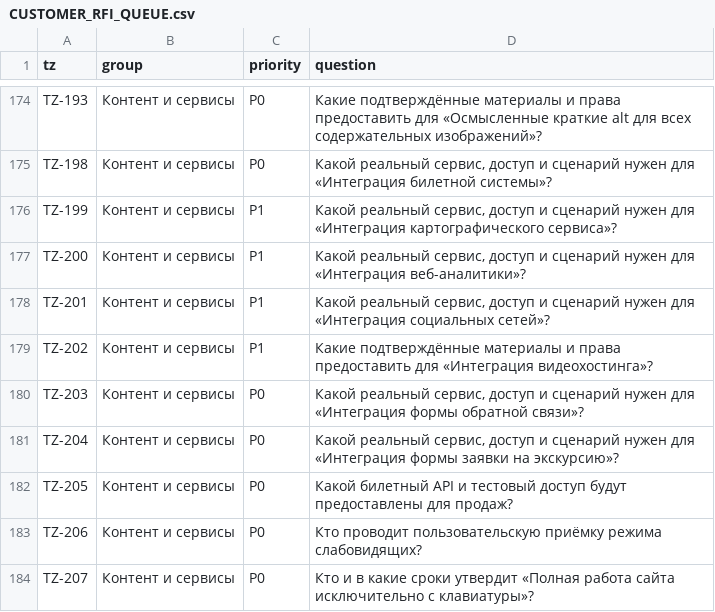
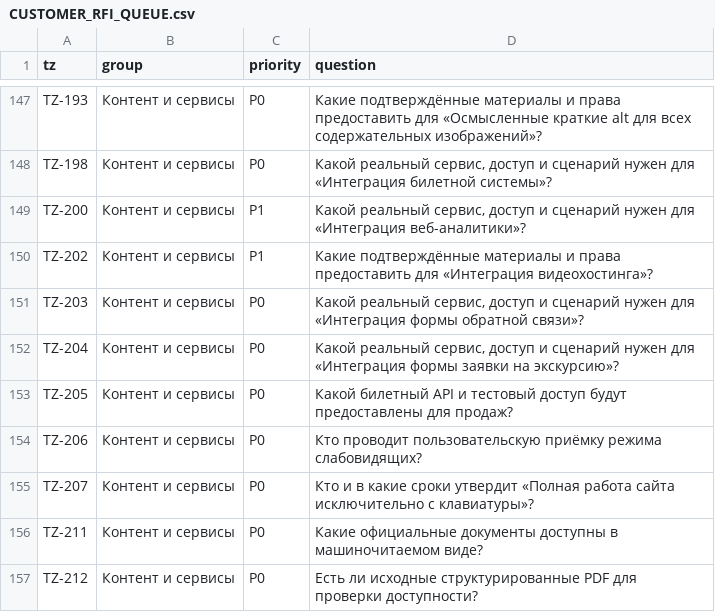
Before and after one commit to arvectum2/musbread, a CSV file: docs/tz-audit/CUSTOMER_RFI_QUEUE.csv, drawn as a sheet; only a part is shown, gaps mark what is left out; the shorter side is filled out with more unchanged rows; the diff covers the shown part only.

```diff
--- a/docs/tz-audit/CUSTOMER_RFI_QUEUE.csv
+++ b/docs/tz-audit/CUSTOMER_RFI_QUEUE.csv
@@ -175,5 +148,3 @@ TZ-193;Контент и сервисы;P0;Какие подтверждённы
 TZ-198;Контент и сервисы;P0;Какой реальный сервис, доступ и сценарий нужен для «Интеграция билетной системы»?
-TZ-199;Контент и сервисы;P1;Какой реальный сервис, доступ и сценарий нужен для «Интеграция картографического сервиса»?
 TZ-200;Контент и сервисы;P1;Какой реальный сервис, доступ и сценарий нужен для «Интеграция веб-аналитики»?
-TZ-201;Контент и сервисы;P1;Какой реальный сервис, доступ и сценарий нужен для «Интеграция социальных сетей»?
 TZ-202;Контент и сервисы;P1;Какие подтверждённые материалы и права предоставить для «Интеграция видеохостинга»?
```
Also changed, not shown: 27 removed rows elsewhere in this file, docs/tz-audit/OPEN_CUSTOMER_QUESTIONS.csv, docs/tz-audit/TZ_EXECUTION_MATRIX.csv, 26 other files.
